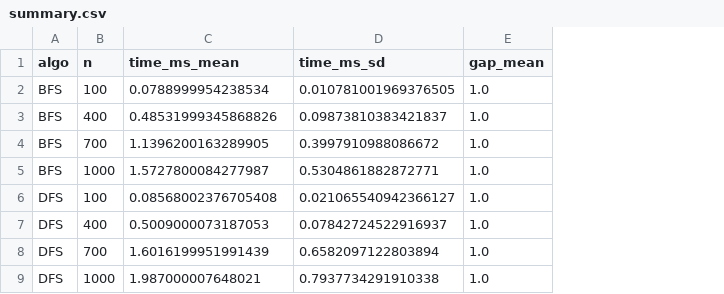
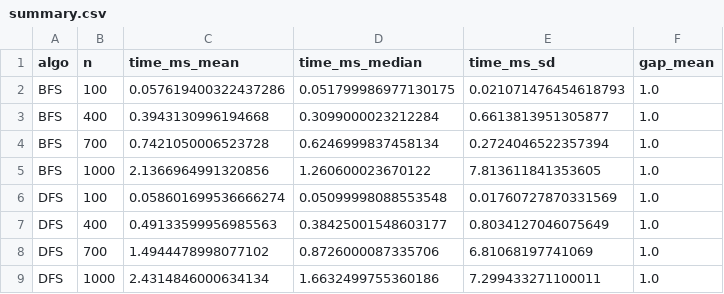
Before and after one commit to lilyypages/DAA_Kelompok2_KelasB, a CSV file: results/summary.csv, drawn as a sheet; addresses are those after the commit; the diff names each change by its address in the sheet, - before the commit and + after, or states it on an @@ line.

```diff
--- a/results/summary.csv
+++ b/results/summary.csv
+column D (time_ms_median), rows 2-9: 0.051799986977130175 | 0.3099000023212284 | 0.6246999837458134 | 1.260600023670122 | 0.05099998088553548 | 0.38425001548603177 | 0.8726000087335706 | 1.6632499755360186
-C2 (time_ms_mean): 0.0788999954238534
+C2 (time_ms_mean): 0.057619400322437286
-E2 (time_ms_sd): 0.010781001969376505
+E2 (time_ms_sd): 0.021071476454618793
-C3 (time_ms_mean): 0.48531999345868826
+C3 (time_ms_mean): 0.3943130996194668
-E3 (time_ms_sd): 0.09873810383421837
+E3 (time_ms_sd): 0.6613813951305877
-C4 (time_ms_mean): 1.1396200163289905
+C4 (time_ms_mean): 0.7421050006523728
-E4 (time_ms_sd): 0.3997910988086672
+E4 (time_ms_sd): 0.2724046522357394
-C5 (time_ms_mean): 1.5727800084277987
+C5 (time_ms_mean): 2.1366964991320856
-E5 (time_ms_sd): 0.5304861882872771
+E5 (time_ms_sd): 7.813611841353605
-C6 (time_ms_mean): 0.08568002376705408
+C6 (time_ms_mean): 0.058601699536666274
-E6 (time_ms_sd): 0.021065540942366127
+E6 (time_ms_sd): 0.01760727870331569
-C7 (time_ms_mean): 0.5009000073187053
+C7 (time_ms_mean): 0.49133599956985563
-E7 (time_ms_sd): 0.07842724522916937
+E7 (time_ms_sd): 0.8034127046075649
-C8 (time_ms_mean): 1.6016199951991439
+C8 (time_ms_mean): 1.4944478998077102
-E8 (time_ms_sd): 0.6582097122803894
+E8 (time_ms_sd): 6.81068197741069
-C9 (time_ms_mean): 1.987000007648021
+C9 (time_ms_mean): 2.4314846000634134
-E9 (time_ms_sd): 0.7937734291910338
+E9 (time_ms_sd): 7.299433271100011
```
Also changed, not shown: 39 other files.
